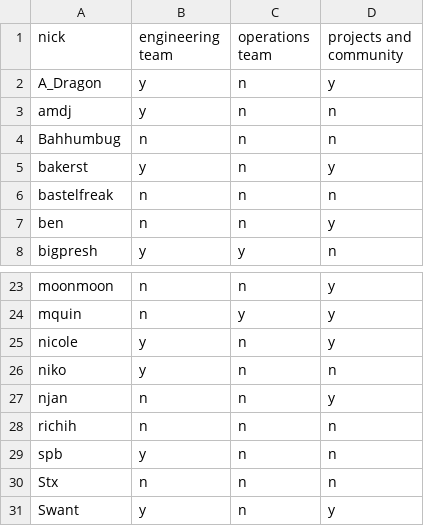
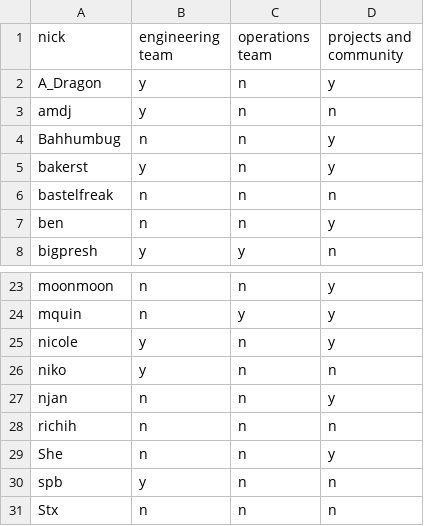
Before and after one commit to Libera-Chat/libera-chat.github.io, a CSV file: _data/staff.csv, drawn as a sheet; only a part is shown, gaps mark what is left out; the shorter side is filled out with more unchanged rows.

Commit message:
Update staff list

```diff
--- a/_data/staff.csv
+++ b/_data/staff.csv
@@ -3,3 +3,3 @@ A_Dragon,y,n,y
 amdj,y,n,n
-Bahhumbug,n,n,n
+Bahhumbug,n,n,y
 bakerst,y,n,y
@@ -28,2 +28,3 @@ njan,n,n,y
 richih,n,n,n
+She,n,n,y
 spb,y,n,n
```
